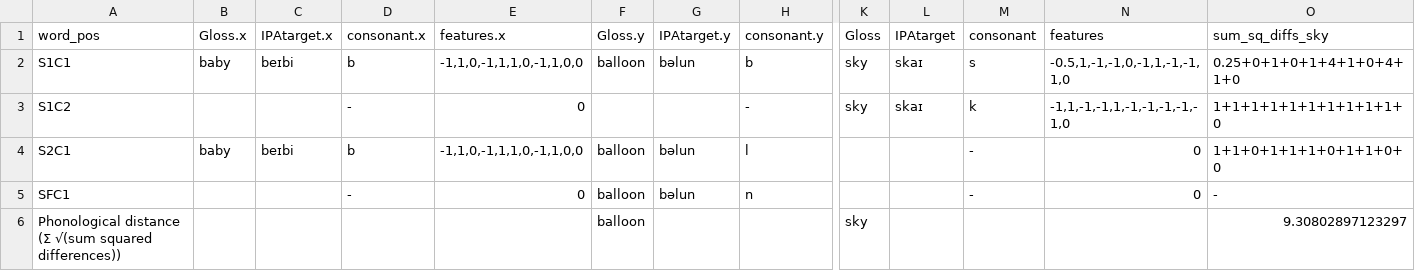
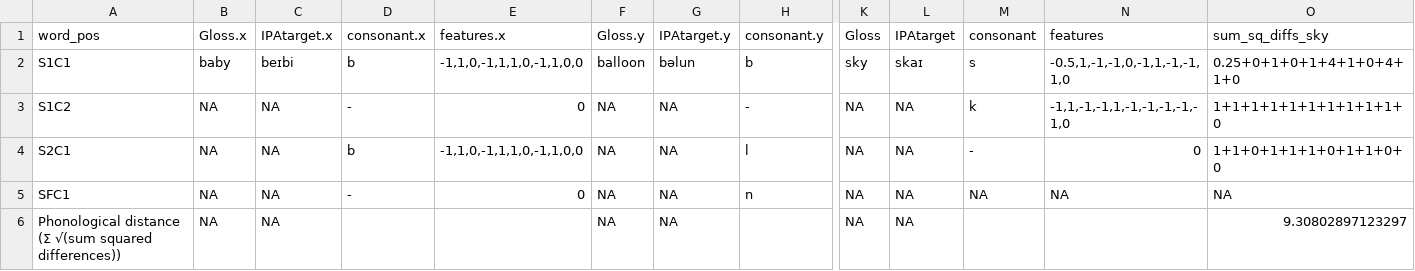
Before and after one commit to cathelaing/PhonNetworks, a CSV file: Data/phon_dist_table.csv, drawn as a sheet; only a part is shown, gaps mark what is left out; the diff names each change by its address in the sheet, - before the commit and + after, or states it on an @@ line.

```diff
--- a/Data/phon_dist_table.csv
+++ b/Data/phon_dist_table.csv
-B3 (Gloss.x): (empty)
+B3 (Gloss.x): NA
-C3 (IPAtarget.x): (empty)
+C3 (IPAtarget.x): NA
-F3 (Gloss.y): (empty)
+F3 (Gloss.y): NA
-G3 (IPAtarget.y): (empty)
+G3 (IPAtarget.y): NA
-K3 (Gloss): sky
+K3 (Gloss): NA
-L3 (IPAtarget): skaɪ
+L3 (IPAtarget): NA
-B4 (Gloss.x): baby
+B4 (Gloss.x): NA
-C4 (IPAtarget.x): beɪbi
+C4 (IPAtarget.x): NA
-F4:F6 (Gloss.y): balloon
+F4:F6 (Gloss.y): NA
-G4:G5 (IPAtarget.y): bəlun
+G4:G5 (IPAtarget.y): NA
-K4:K5 (Gloss): (empty)
+K4:K5 (Gloss): NA
-L4:L6 (IPAtarget): (empty)
+L4:L6 (IPAtarget): NA
-B5:B6 (Gloss.x): (empty)
+B5:B6 (Gloss.x): NA
-C5:C6 (IPAtarget.x): (empty)
+C5:C6 (IPAtarget.x): NA
-M5 (consonant): -
+M5 (consonant): NA
-N5 (features): 0
+N5 (features): NA
-O5 (sum_sq_diffs_sky): -
+O5 (sum_sq_diffs_sky): NA
-G6 (IPAtarget.y): (empty)
+G6 (IPAtarget.y): NA
-K6 (Gloss): sky
+K6 (Gloss): NA
```
Also changed, not shown: 8 other files.
